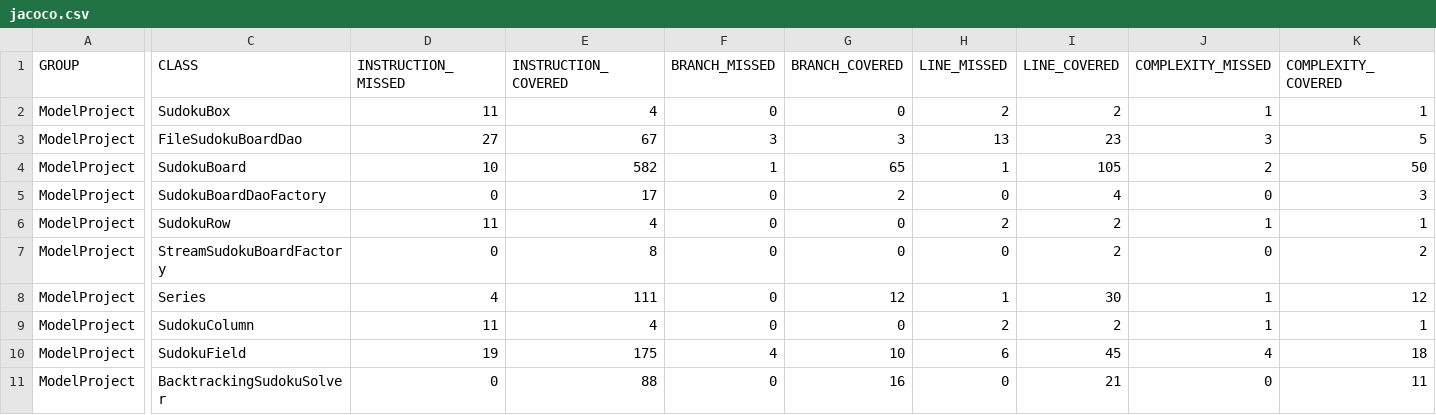
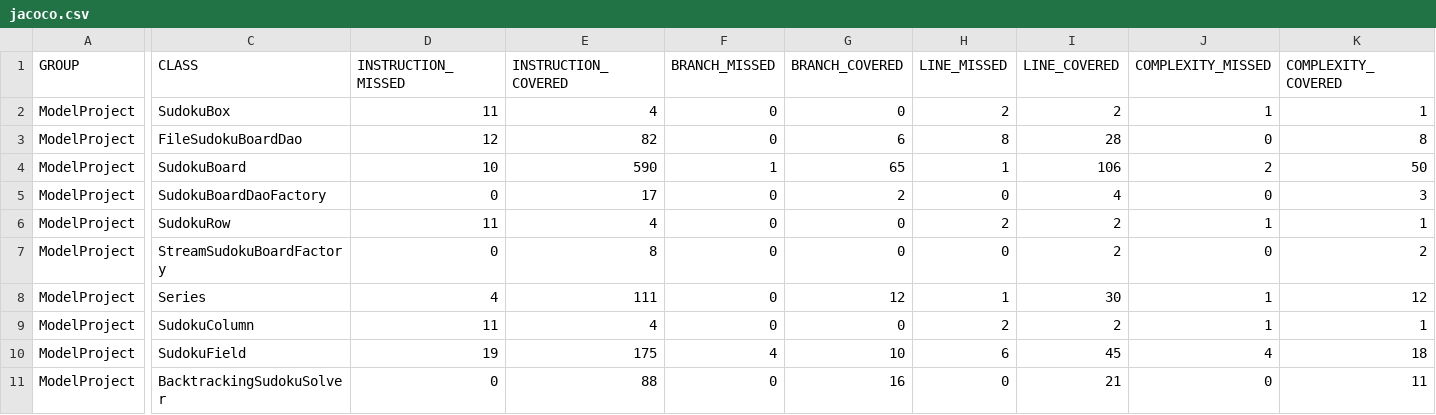
Before and after one commit to maldo31/ProgramowanieKomponentowe, a CSV file: Model/target/site/jacoco/jacoco.csv, drawn as a sheet; only a part is shown, gaps mark what is left out; the diff names each change by its address in the sheet, - before the commit and + after, or states it on an @@ line.

```diff
--- a/Model/target/site/jacoco/jacoco.csv
+++ b/Model/target/site/jacoco/jacoco.csv
-D3 (INSTRUCTION_MISSED): 27
+D3 (INSTRUCTION_MISSED): 12
-E3 (INSTRUCTION_COVERED): 67
+E3 (INSTRUCTION_COVERED): 82
-F3 (BRANCH_MISSED): 3
+F3 (BRANCH_MISSED): 0
-G3 (BRANCH_COVERED): 3
+G3 (BRANCH_COVERED): 6
-H3 (LINE_MISSED): 13
+H3 (LINE_MISSED): 8
-I3 (LINE_COVERED): 23
+I3 (LINE_COVERED): 28
-J3 (COMPLEXITY_MISSED): 3
+J3 (COMPLEXITY_MISSED): 0
-K3 (COMPLEXITY_COVERED): 5
+K3 (COMPLEXITY_COVERED): 8
-E4 (INSTRUCTION_COVERED): 582
+E4 (INSTRUCTION_COVERED): 590
-I4 (LINE_COVERED): 105
+I4 (LINE_COVERED): 106
```
Also changed, not shown: 35 other files.
